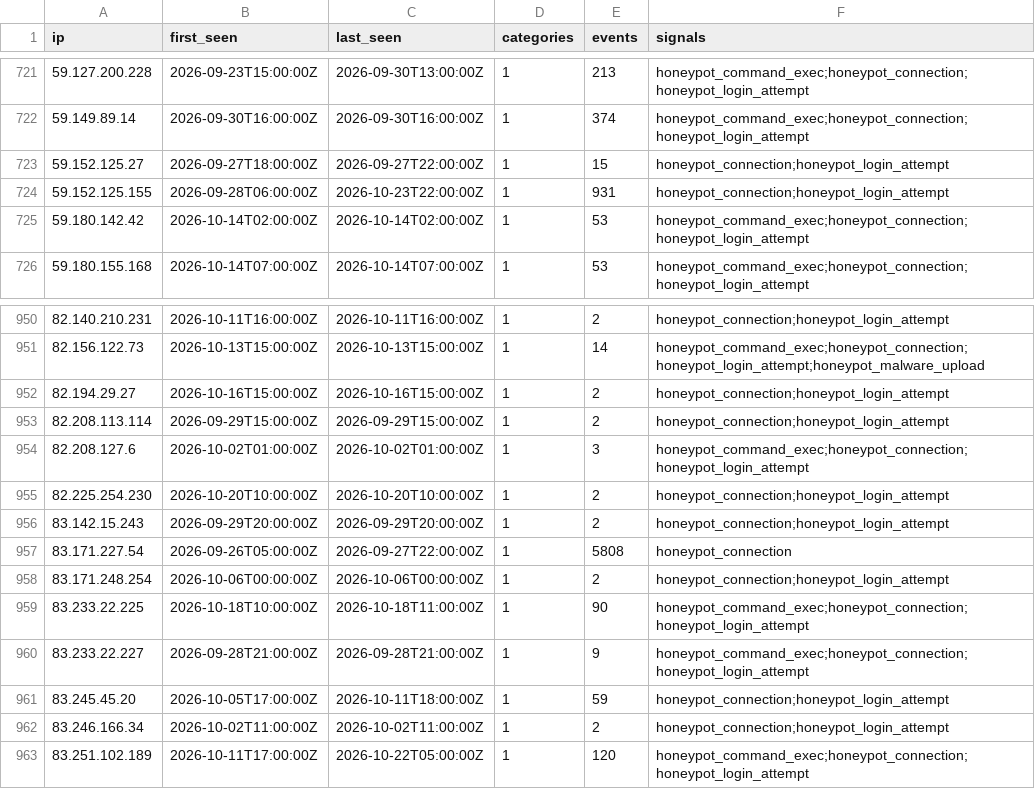
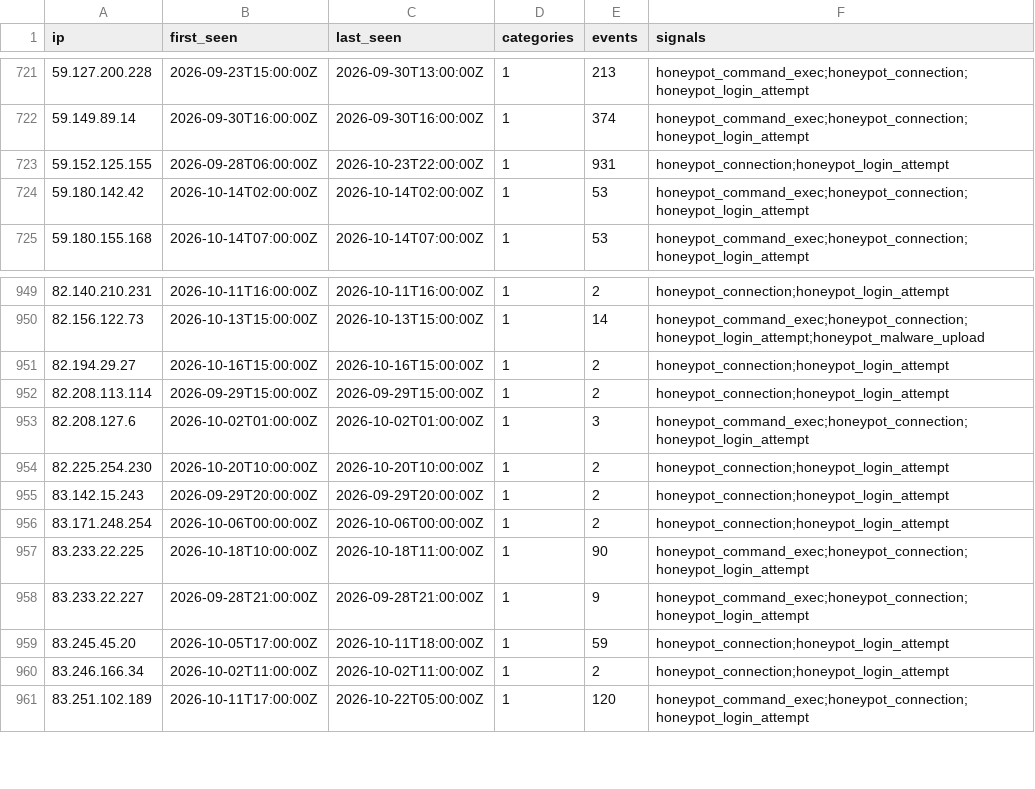
Before and after one commit to brandontroidl/blocklist, a CSV file: retention/all-60d.csv, drawn as a sheet; only a part is shown, gaps mark what is left out.

```diff
--- a/retention/all-60d.csv
+++ b/retention/all-60d.csv
@@ -722,3 +722,2 @@ ip,first_seen,last_seen,categories,events,signals
 59.149.89.14,2026-09-30T16:00:00Z,2026-09-30T16:00:00Z,1,374,honeypot_command_exec;honeypot_connection;honeypot_login_attempt
-59.152.125.27,2026-09-27T18:00:00Z,2026-09-27T22:00:00Z,1,15,honeypot_connection;honeypot_login_attempt
 59.152.125.155,2026-09-28T06:00:00Z,2026-10-23T22:00:00Z,1,931,honeypot_connection;honeypot_login_attempt
@@ -956,3 +955,2 @@ ip,first_seen,last_seen,categories,events,signals
 83.142.15.243,2026-09-29T20:00:00Z,2026-09-29T20:00:00Z,1,2,honeypot_connection;honeypot_login_attempt
-83.171.227.54,2026-09-26T05:00:00Z,2026-09-27T22:00:00Z,1,5808,honeypot_connection
 83.171.248.254,2026-10-06T00:00:00Z,2026-10-06T00:00:00Z,1,2,honeypot_connection;honeypot_login_attempt
```
Also changed, not shown: retention/all-90d.csv, 39 other files.
